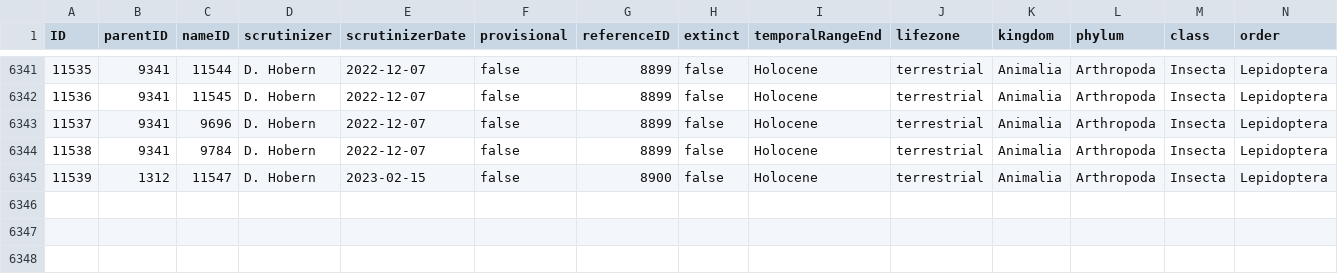
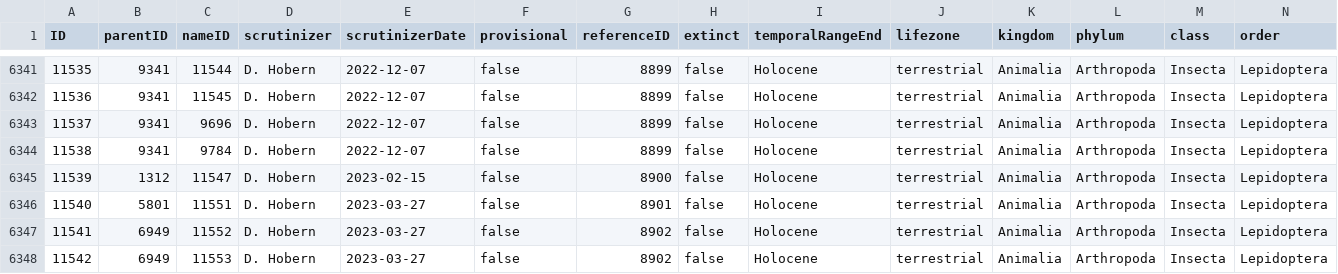
Before and after one commit to dhobern/Gelechiidae, a CSV file: coldp/data/taxon.csv, drawn as a sheet; only a part is shown, gaps mark what is left out; rows hold the shown columns only; the diff names each change by its address in the sheet, - before the commit and + after, or states it on an @@ line.

```diff
--- a/coldp/data/taxon.csv
+++ b/coldp/data/taxon.csv
+row 6346: 11540 | 5801 | 11551 | D. Hobern | 2023-03-27 | false | 8901 | false | Holocene | terrestrial | Animalia | Arthropoda | Insecta | Lepidoptera
+row 6347: 11541 | 6949 | 11552 | D. Hobern | 2023-03-27 | false | 8902 | false | Holocene | terrestrial | Animalia | Arthropoda | Insecta | Lepidoptera
+row 6348: 11542 | 6949 | 11553 | D. Hobern | 2023-03-27 | false | 8902 | false | Holocene | terrestrial | Animalia | Arthropoda | Insecta | Lepidoptera
```
Also changed, not shown: coldp/data/namereference.csv, coldp/data/reference.csv, 2 other files.
